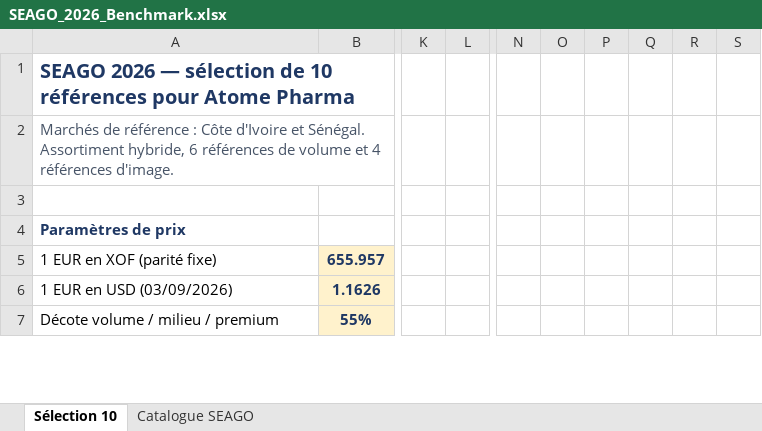
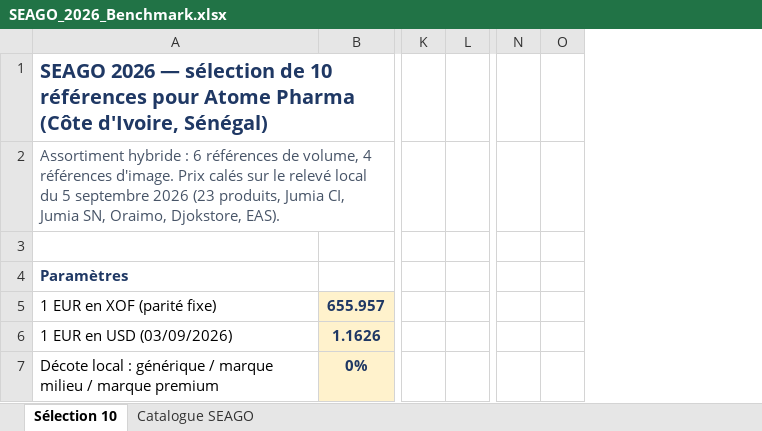
Before and after one commit to cheriffouattara/Atome_benchmarking, an Excel workbook: SEAGO_2026_Benchmark.xlsx, sheet Sélection 10, drawn as a sheet; only a part is shown, gaps mark what is left out; values as stored, in another font and other column widths than the file's, no borders; removed rows and columns are numbered as before the commit, all else as after; rows hold the shown columns only; the diff covers the shown part only; the diff names each change by its address in the sheet, - before the commit and + after, or states it on an @@ line.

```diff
--- a/SEAGO_2026_Benchmark.xlsx (sheet Sélection 10)
+++ b/SEAGO_2026_Benchmark.xlsx (sheet Sélection 10)
-column K, empty
-column L, empty
+column K, empty
+column L, empty
-column N, empty
-column O, empty
-column P, empty
-column Q, empty
-column R, empty
-column S, empty
+column N, empty
+column O, empty
@@ column A renumbered between rows 1 and 4 @@
-row 7: Décote volume / milieu / premium | 55%
+row 7: Décote local : générique / marque milieu / marque premium | 0%
```
Also changed, not shown: 2 added rows, 1 removed row, 6 added columns, 14 edited cells and cell formats elsewhere in this sheet, sheet Catalogue SEAGO.
